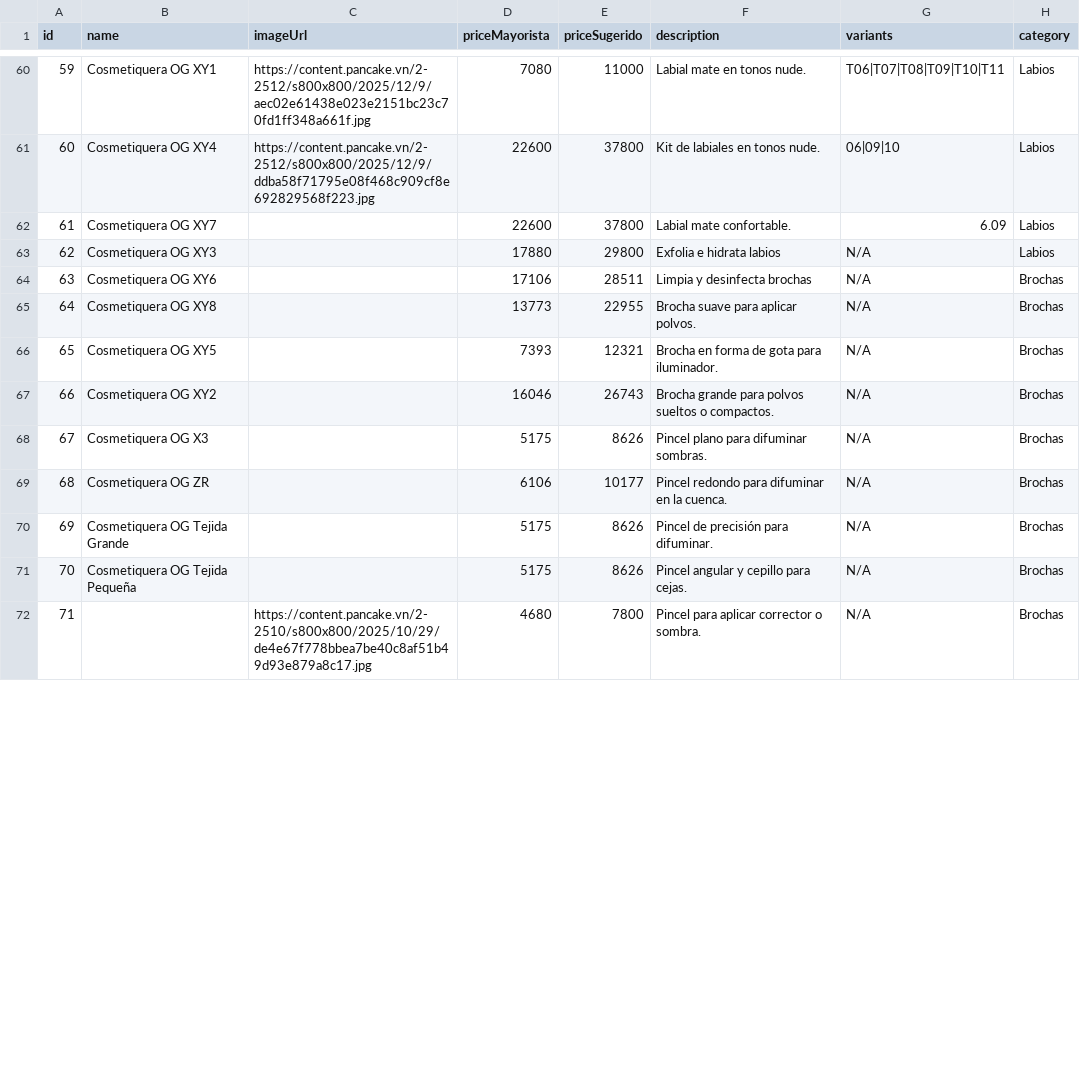
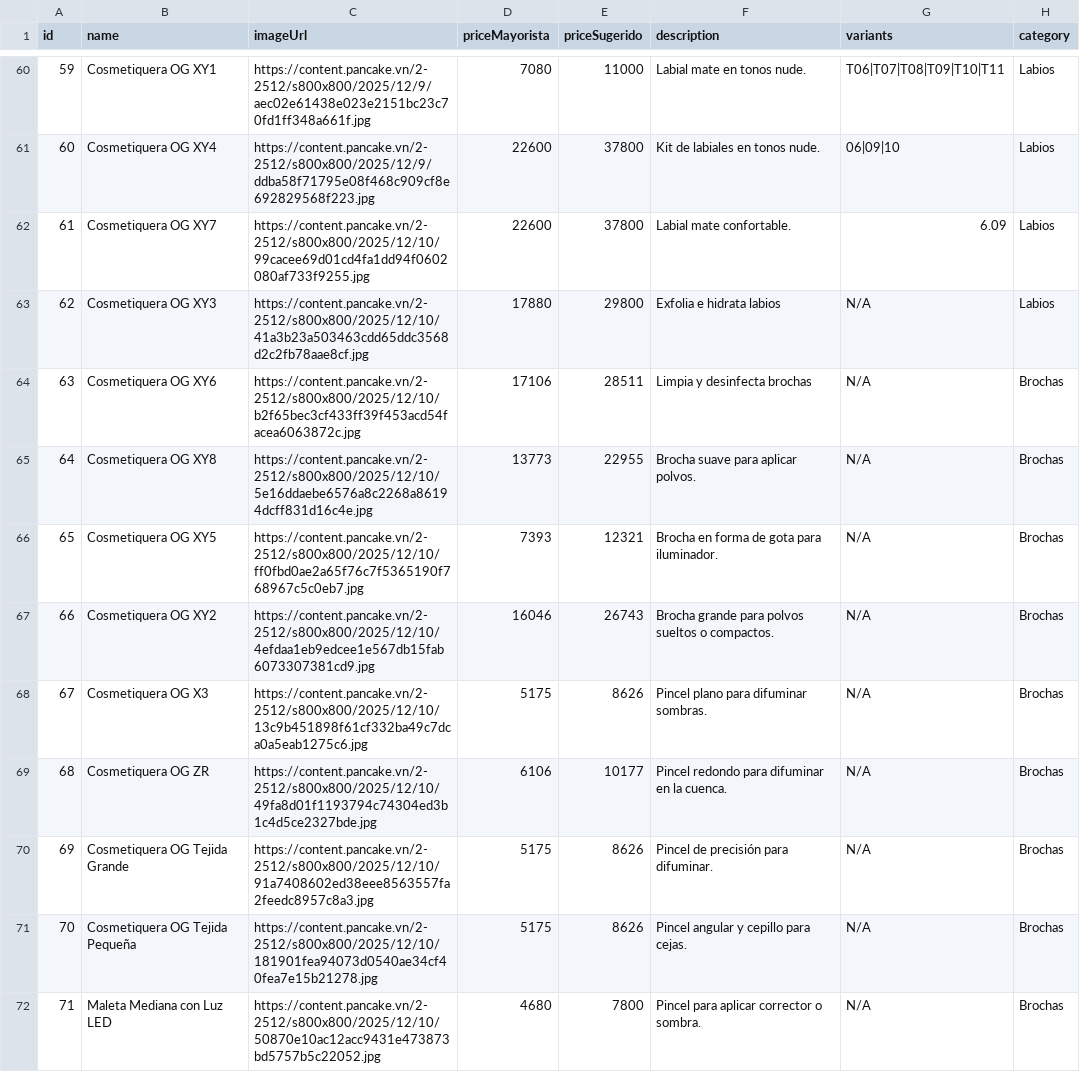
Before and after one commit to amsterdamlab/catalogowaba, a CSV file: productos_distribuidor.csv, drawn as a sheet; only a part is shown, gaps mark what is left out; the diff covers the shown part only.

Commit message:
Add files via upload

```diff
--- a/productos_distribuidor.csv
+++ b/productos_distribuidor.csv
@@ -61,12 +61,12 @@ id;name;imageUrl;priceMayorista;priceSugerido;description;variants;category
 60;Cosmetiquera OG XY4;https://content.pancake.vn/2-2512/s800x800/2025/12/9/ddba58f71795e08f468c909cf8e692829568f223.jpg;22600;37800;Kit de labiales en tonos nude.;06|09|10;Labios
-61;Cosmetiquera OG XY7;;22600;37800;Labial mate confortable.;6.09;Labios
-62;Cosmetiquera OG XY3;;17880;29800;Exfolia e hidrata labios;N/A;Labios
-63;Cosmetiquera OG XY6;;17106;28511;Limpia y desinfecta brochas;N/A;Brochas
-64;Cosmetiquera OG XY8;;13773;22955;Brocha suave para aplicar polvos.;N/A;Brochas
-65;Cosmetiquera OG XY5;;7393;12321;Brocha en forma de gota para iluminador.;N/A;Brochas
-66;Cosmetiquera OG XY2;;16046;26743;Brocha grande para polvos sueltos o compactos.;N/A;Brochas
-67;Cosmetiquera OG X3;;5175;8626;Pincel plano para difuminar sombras.;N/A;Brochas
-68;Cosmetiquera OG ZR;;6106;10177;Pincel redondo para difuminar en la cuenca.;N/A;Brochas
-69;Cosmetiquera OG Tejida Grande;;5175;8626;Pincel de precisión para difuminar.;N/A;Brochas
-70;Cosmetiquera OG Tejida Pequeña;;5175;8626;Pincel angular y cepillo para cejas.;N/A;Brochas
-71;;https://content.pancake.vn/2-2510/s800x800/2025/10/29/de4e67f778bbea7be40c8af51b49d93e879a8c17.jpg;4680;7800;Pincel para aplicar corrector o sombra.;N/A;Brochas
+61;Cosmetiquera OG XY7;https://content.pancake.vn/2-2512/s800x800/2025/12/10/99cacee69d01cd4fa1dd94f0602080af733f9255.jpg;22600;37800;Labial mate confortable.;6.09;Labios
+62;Cosmetiquera OG XY3;https://content.pancake.vn/2-2512/s800x800/2025/12/10/41a3b23a503463cdd65ddc3568d2c2fb78aae8cf.jpg;17880;29800;Exfolia e hidrata labios;N/A;Labios
+63;Cosmetiquera OG XY6;https://content.pancake.vn/2-2512/s800x800/2025/12/10/b2f65bec3cf433ff39f453acd54facea6063872c.jpg;17106;28511;Limpia y desinfecta brochas;N/A;Brochas
+64;Cosmetiquera OG XY8;https://content.pancake.vn/2-2512/s800x800/2025/12/10/5e16ddaebe6576a8c2268a86194dcff831d16c4e.jpg;13773;22955;Brocha suave para aplicar polvos.;N/A;Brochas
+65;Cosmetiquera OG XY5;https://content.pancake.vn/2-2512/s800x800/2025/12/10/ff0fbd0ae2a65f76c7f5365190f768967c5c0eb7.jpg;7393;12321;Brocha en forma de gota para iluminador.;N/A;Brochas
+66;Cosmetiquera OG XY2;https://content.pancake.vn/2-2512/s800x800/2025/12/10/4efdaa1eb9edcee1e567db15fab6073307381cd9.jpg;16046;26743;Brocha grande para polvos sueltos o compactos.;N/A;Brochas
+67;Cosmetiquera OG X3;https://content.pancake.vn/2-2512/s800x800/2025/12/10/13c9b451898f61cf332ba49c7dca0a5eab1275c6.jpg;5175;8626;Pincel plano para difuminar sombras.;N/A;Brochas
+68;Cosmetiquera OG ZR;https://content.pancake.vn/2-2512/s800x800/2025/12/10/49fa8d01f1193794c74304ed3b1c4d5ce2327bde.jpg;6106;10177;Pincel redondo para difuminar en la cuenca.;N/A;Brochas
+69;Cosmetiquera OG Tejida Grande;https://content.pancake.vn/2-2512/s800x800/2025/12/10/91a7408602ed38eee8563557fa2feedc8957c8a3.jpg;5175;8626;Pincel de precisión para difuminar.;N/A;Brochas
+70;Cosmetiquera OG Tejida Pequeña;https://content.pancake.vn/2-2512/s800x800/2025/12/10/181901fea94073d0540ae34cf40fea7e15b21278.jpg;5175;8626;Pincel angular y cepillo para cejas.;N/A;Brochas
+71;Maleta Mediana con Luz LED;https://content.pancake.vn/2-2512/s800x800/2025/12/10/50870e10ac12acc9431e473873bd5757b5c22052.jpg;4680;7800;Pincel para aplicar corrector o sombra.;N/A;Brochas
```
Also changed, not shown: 134 edited cells elsewhere in this file.
